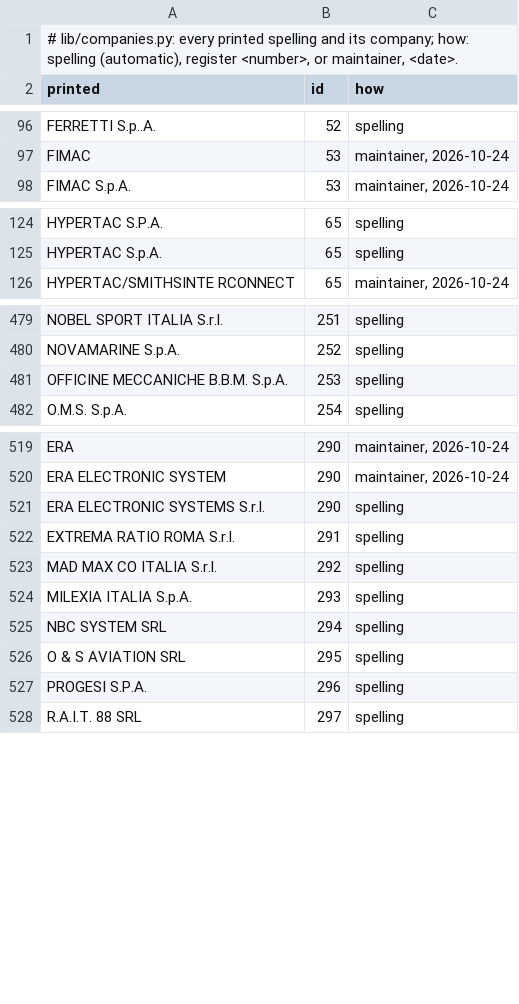
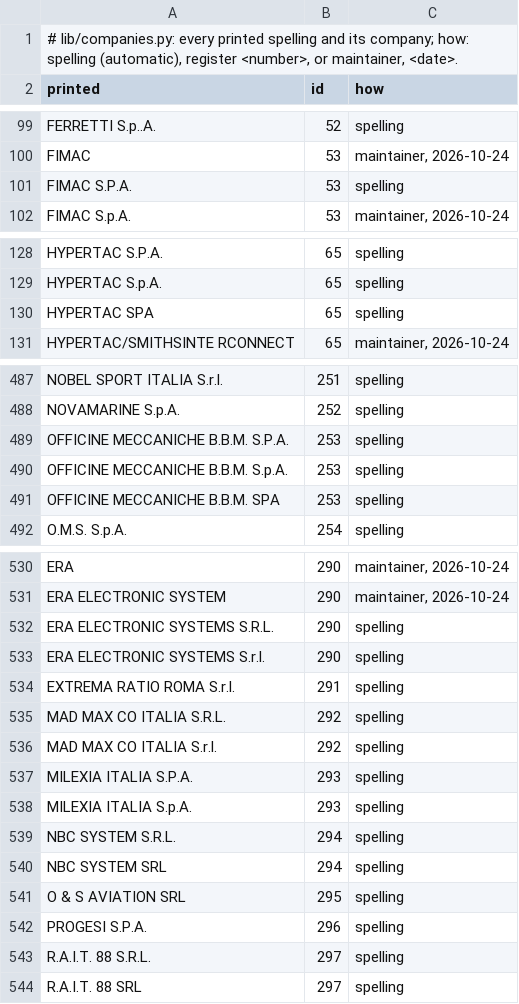
Before and after one commit to micrem73/ArmTrace, a TSV file: lib/data/company-names.tsv, drawn as a sheet; only a part is shown, gaps mark what is left out; the diff covers the shown part only; the diff names each change by its address in the sheet, - before the commit and + after, or states it on an @@ line.

```diff
--- a/lib/data/company-names.tsv
+++ b/lib/data/company-names.tsv
+row 101: FIMAC S.P.A. | 53 | spelling
+row 130: HYPERTAC SPA | 65 | spelling
+row 489: OFFICINE MECCANICHE B.B.M. S.P.A. | 253 | spelling
+row 491: OFFICINE MECCANICHE B.B.M. SPA | 253 | spelling
+row 532: ERA ELECTRONIC SYSTEMS S.R.L. | 290 | spelling
+row 535: MAD MAX CO ITALIA S.R.L. | 292 | spelling
+row 537: MILEXIA ITALIA S.P.A. | 293 | spelling
+row 539: NBC SYSTEM S.R.L. | 294 | spelling
+row 543: R.A.I.T. 88 S.R.L. | 297 | spelling
```
Also changed, not shown: 22 added rows elsewhere in this file, lib/data/companies.tsv, lib/data/totals.tsv, 8 other files.
